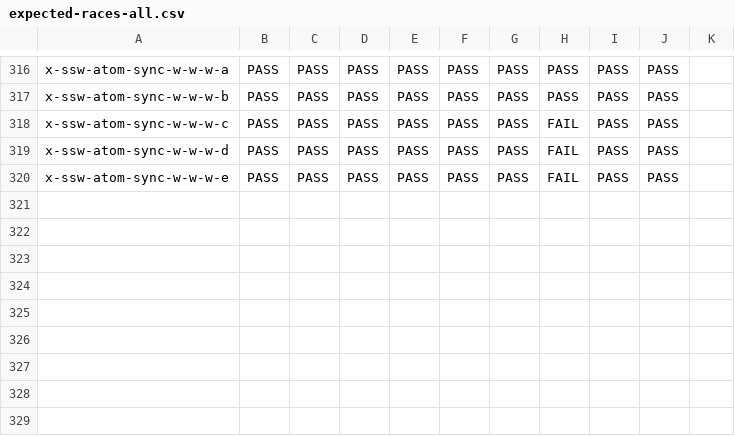
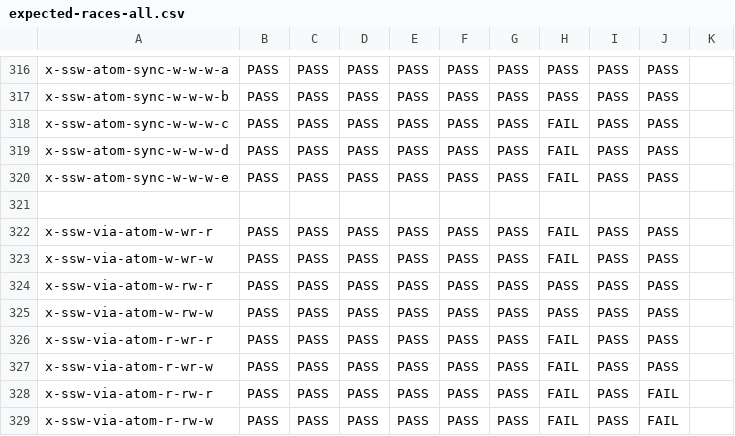
Before and after one commit to hernanponcedeleon/Dat3M, a CSV file: litmus/VULKAN/pvmm/expected-races-all.csv, drawn as a sheet; only a part is shown, gaps mark what is left out; the diff names each change by its address in the sheet, - before the commit and + after, or states it on an @@ line.

```diff
--- a/litmus/VULKAN/pvmm/expected-races-all.csv
+++ b/litmus/VULKAN/pvmm/expected-races-all.csv
+row 321: (empty)
+row 322: x-ssw-via-atom-w-wr-r | PASS | PASS | PASS | PASS | PASS | PASS | FAIL | PASS | PASS
+row 323: x-ssw-via-atom-w-wr-w | PASS | PASS | PASS | PASS | PASS | PASS | FAIL | PASS | PASS
+row 324: x-ssw-via-atom-w-rw-r | PASS | PASS | PASS | PASS | PASS | PASS | PASS | PASS | PASS
+row 325: x-ssw-via-atom-w-rw-w | PASS | PASS | PASS | PASS | PASS | PASS | PASS | PASS | PASS
+row 326: x-ssw-via-atom-r-wr-r | PASS | PASS | PASS | PASS | PASS | PASS | FAIL | PASS | PASS
+row 327: x-ssw-via-atom-r-wr-w | PASS | PASS | PASS | PASS | PASS | PASS | FAIL | PASS | PASS
+row 328: x-ssw-via-atom-r-rw-r | PASS | PASS | PASS | PASS | PASS | PASS | FAIL | PASS | FAIL
+row 329: x-ssw-via-atom-r-rw-w | PASS | PASS | PASS | PASS | PASS | PASS | FAIL | PASS | FAIL
```
Also changed, not shown: litmus/VULKAN/pvmm/expected-all.csv, 8 other files.
